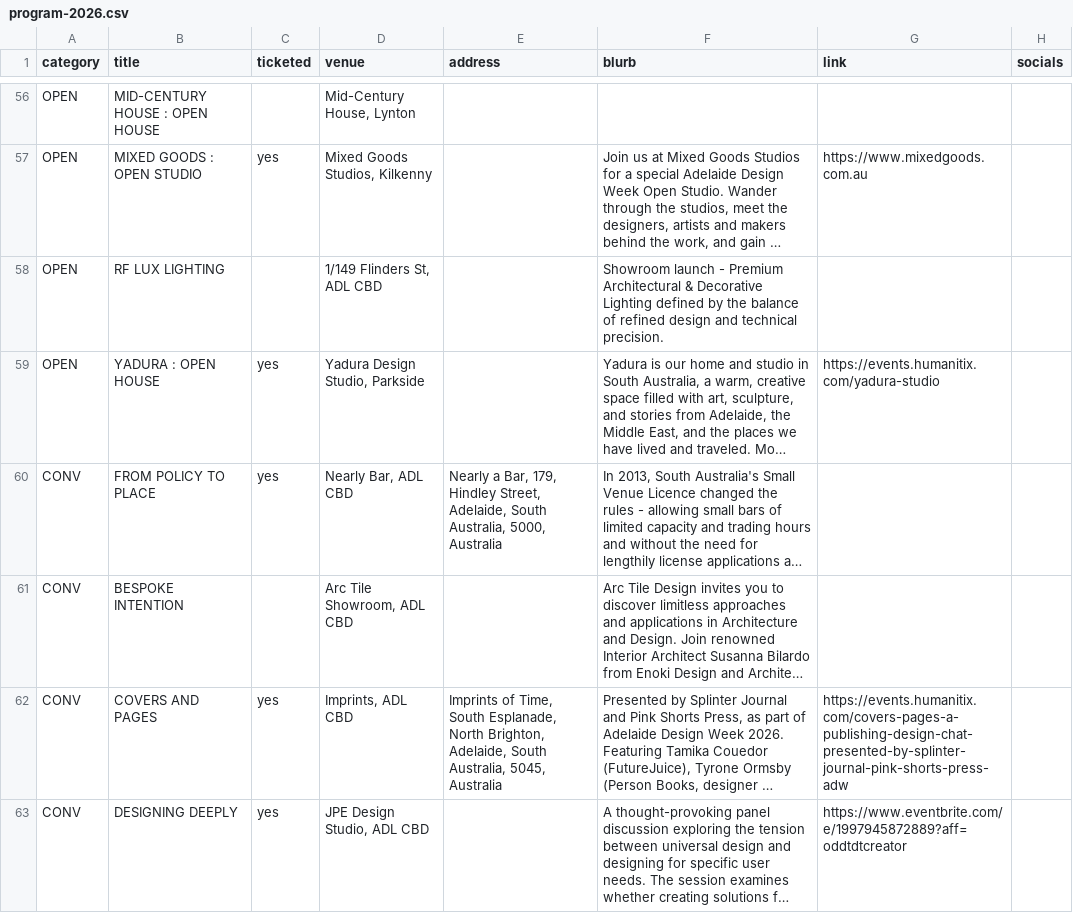
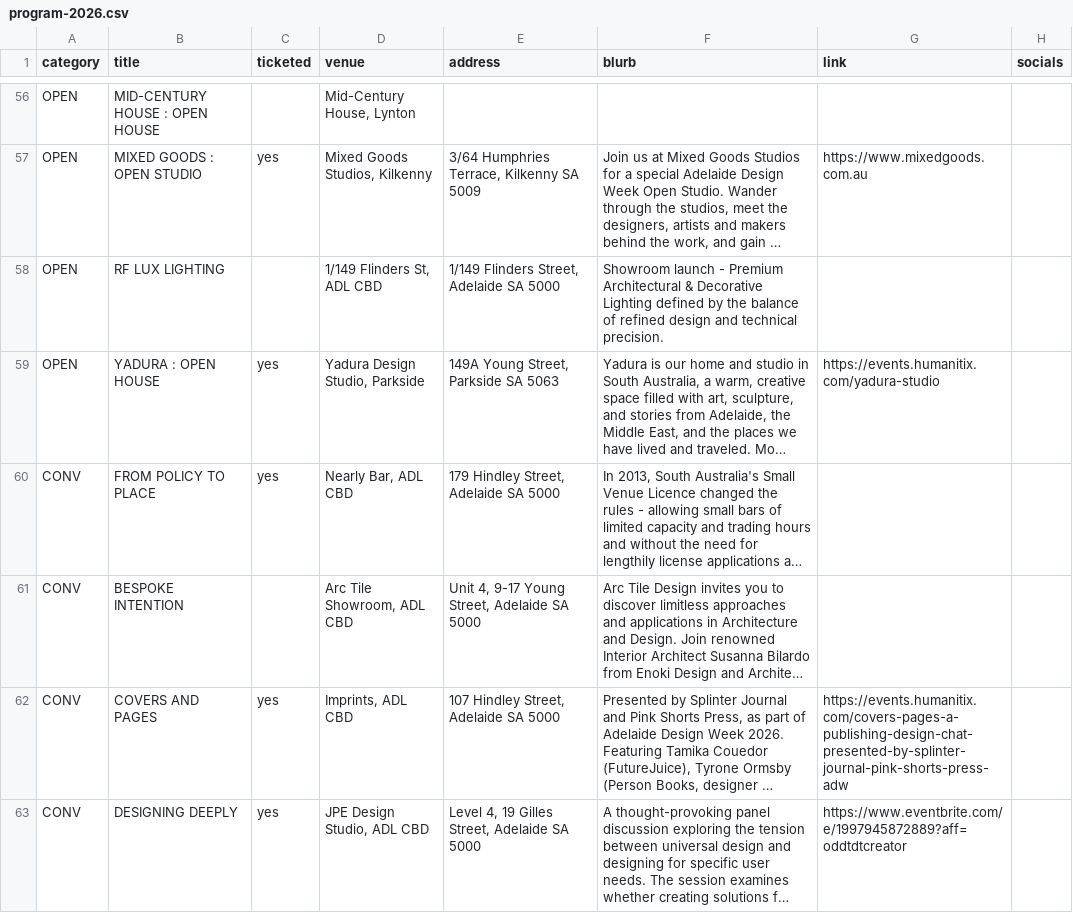
Before and after one commit to apenning-hub/adw-website, a CSV file: src/_data/program-2026.csv, drawn as a sheet; only a part is shown, gaps mark what is left out; long unchanged cells end in …; the diff covers the shown part only; the diff names each change by its address in the sheet, - before the commit and + after, or states it on an @@ line.

```diff
--- a/src/_data/program-2026.csv
+++ b/src/_data/program-2026.csv
-E57 (address): (empty)
+E57 (address): 3/64 Humphries Terrace, Kilkenny SA 5009
-E58 (address): (empty)
+E58 (address): 1/149 Flinders Street, Adelaide SA 5000
-E59 (address): (empty)
+E59 (address): 149A Young Street, Parkside SA 5063
-E60 (address): Nearly a Bar, 179, Hindley Street, Adelaide, South Australia, 5000, Australia
+E60 (address): 179 Hindley Street, Adelaide SA 5000
-E61 (address): (empty)
+E61 (address): Unit 4, 9-17 Young Street, Adelaide SA 5000
-E62 (address): Imprints of Time, South Esplanade, North Brighton, Adelaide, South Australia, 5045, Australia
+E62 (address): 107 Hindley Street, Adelaide SA 5000
-E63 (address): (empty)
+E63 (address): Level 4, 19 Gilles Street, Adelaide SA 5000
```
Also changed, not shown: 70 edited cells elsewhere in this file, docs/venue-addresses.csv, 4 other files.
